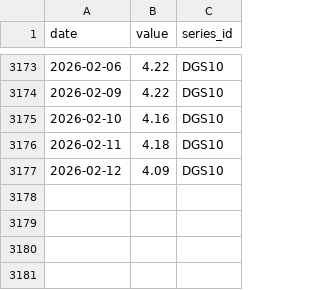
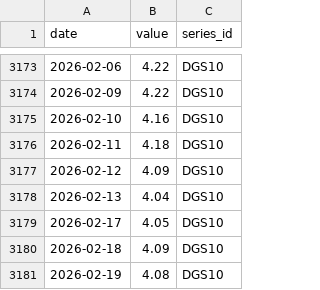
Before and after one commit to yw2877/cs5381, a CSV file: 03_query_ai/dsai/03_ai_reporting/data/fred_raw_long.csv, drawn as a sheet; only a part is shown, gaps mark what is left out; the diff names each change by its address in the sheet, - before the commit and + after, or states it on an @@ line.

```diff
--- a/03_query_ai/dsai/03_ai_reporting/data/fred_raw_long.csv
+++ b/03_query_ai/dsai/03_ai_reporting/data/fred_raw_long.csv
+row 3178: 2026-02-13 | 4.04 | DGS10
+row 3179: 2026-02-17 | 4.05 | DGS10
+row 3180: 2026-02-18 | 4.09 | DGS10
+row 3181: 2026-02-19 | 4.08 | DGS10
```
Also changed, not shown: 03_query_ai/dsai/03_ai_reporting/data/fred_processed_wide.csv, 03_query_ai/dsai/03_ai_reporting/data/fred_summary.csv, 33 other files.
